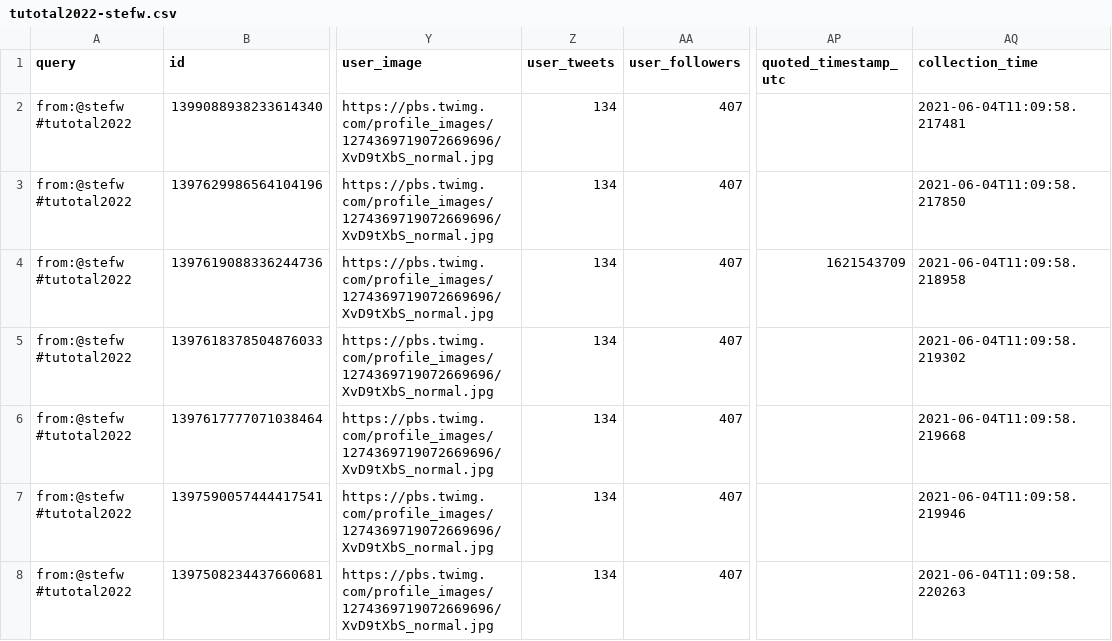
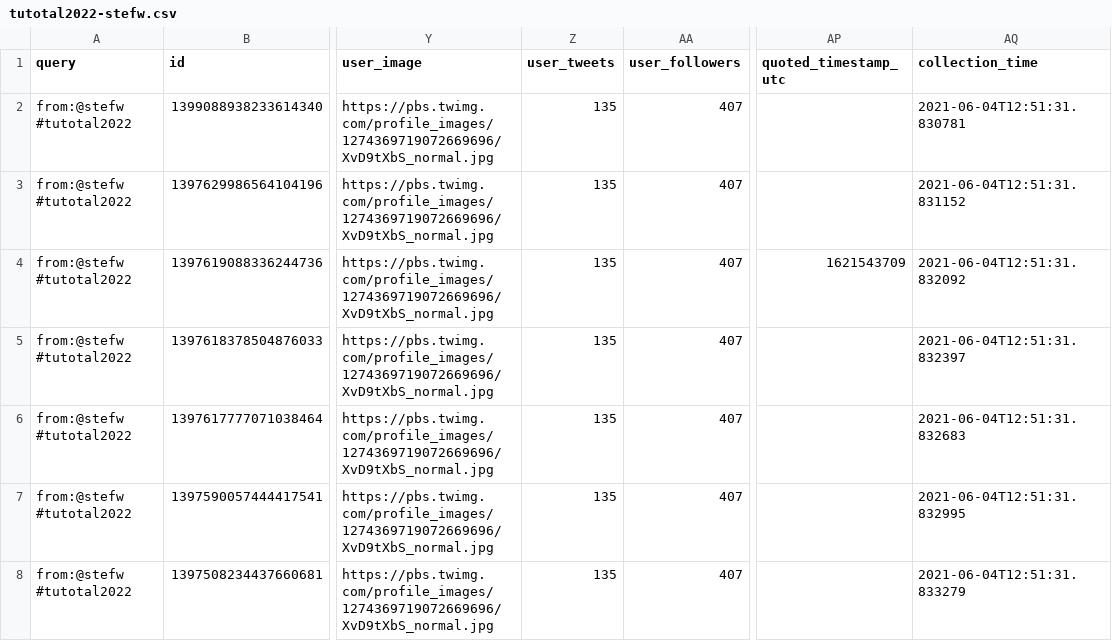
Before and after one commit to taniki/tutotal2022, a CSV file: tutotal2022-stefw.csv, drawn as a sheet; only a part is shown, gaps mark what is left out; the diff names each change by its address in the sheet, - before the commit and + after, or states it on an @@ line.

```diff
--- a/tutotal2022-stefw.csv
+++ b/tutotal2022-stefw.csv
-Z2:Z8 (user_tweets): 134
+Z2:Z8 (user_tweets): 135
-AQ2 (collection_time): 2021-06-04T11:09:58.217481
+AQ2 (collection_time): 2021-06-04T12:51:31.830781
-AQ3 (collection_time): 2021-06-04T11:09:58.217850
+AQ3 (collection_time): 2021-06-04T12:51:31.831152
-AQ4 (collection_time): 2021-06-04T11:09:58.218958
+AQ4 (collection_time): 2021-06-04T12:51:31.832092
-AQ5 (collection_time): 2021-06-04T11:09:58.219302
+AQ5 (collection_time): 2021-06-04T12:51:31.832397
-AQ6 (collection_time): 2021-06-04T11:09:58.219668
+AQ6 (collection_time): 2021-06-04T12:51:31.832683
-AQ7 (collection_time): 2021-06-04T11:09:58.219946
+AQ7 (collection_time): 2021-06-04T12:51:31.832995
-AQ8 (collection_time): 2021-06-04T11:09:58.220263
+AQ8 (collection_time): 2021-06-04T12:51:31.833279
```
